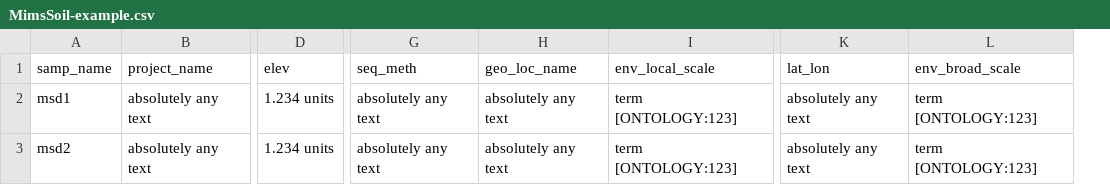
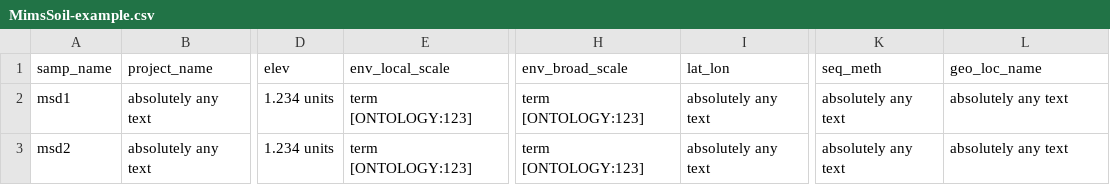
Before and after one commit to microbiomedata/mixs-6-2-release-candidate, a CSV file: converted-data/MimsSoil-example.csv, drawn as a sheet; only a part is shown, gaps mark what is left out; removed rows and columns are numbered as before the commit, all else as after; the diff names each change by its address in the sheet, - before the commit and + after, or states it on an @@ line.

```diff
--- a/converted-data/MimsSoil-example.csv
+++ b/converted-data/MimsSoil-example.csv
+column E (env_local_scale), rows 2-3: term [ONTOLOGY:123] | term [ONTOLOGY:123]
-column G (seq_meth), rows 2-3: absolutely any text | absolutely any text
-column H (geo_loc_name), rows 2-3: absolutely any text | absolutely any text
+column I (lat_lon), rows 2-3: absolutely any text | absolutely any text
-H1: env_local_scale
+H1: env_broad_scale
-K1: lat_lon
+K1: seq_meth
-L1: env_broad_scale
+L1: geo_loc_name
-L2:L3 (geo_loc_name): term [ONTOLOGY:123]
+L2:L3 (geo_loc_name): absolutely any text
```
Also changed, not shown: 9 other files.
